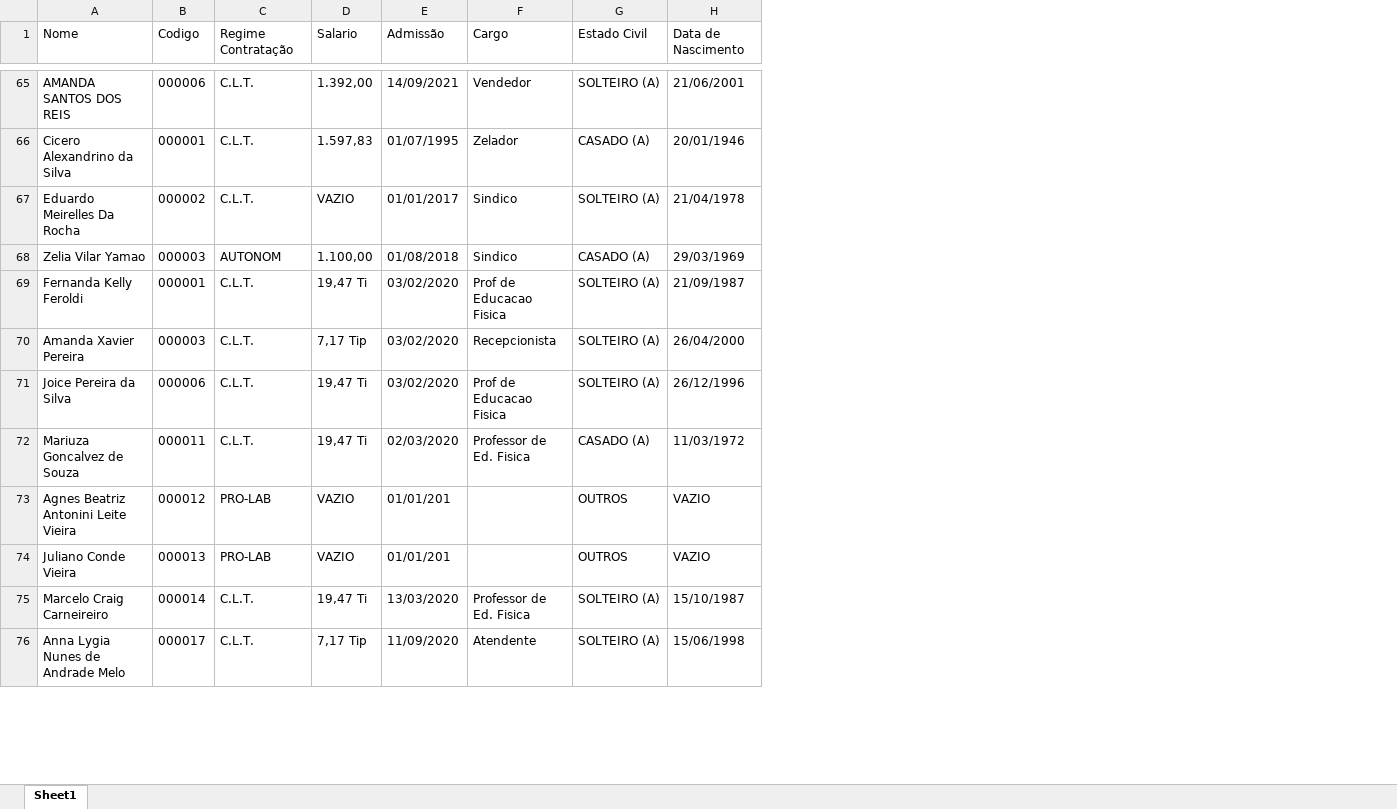
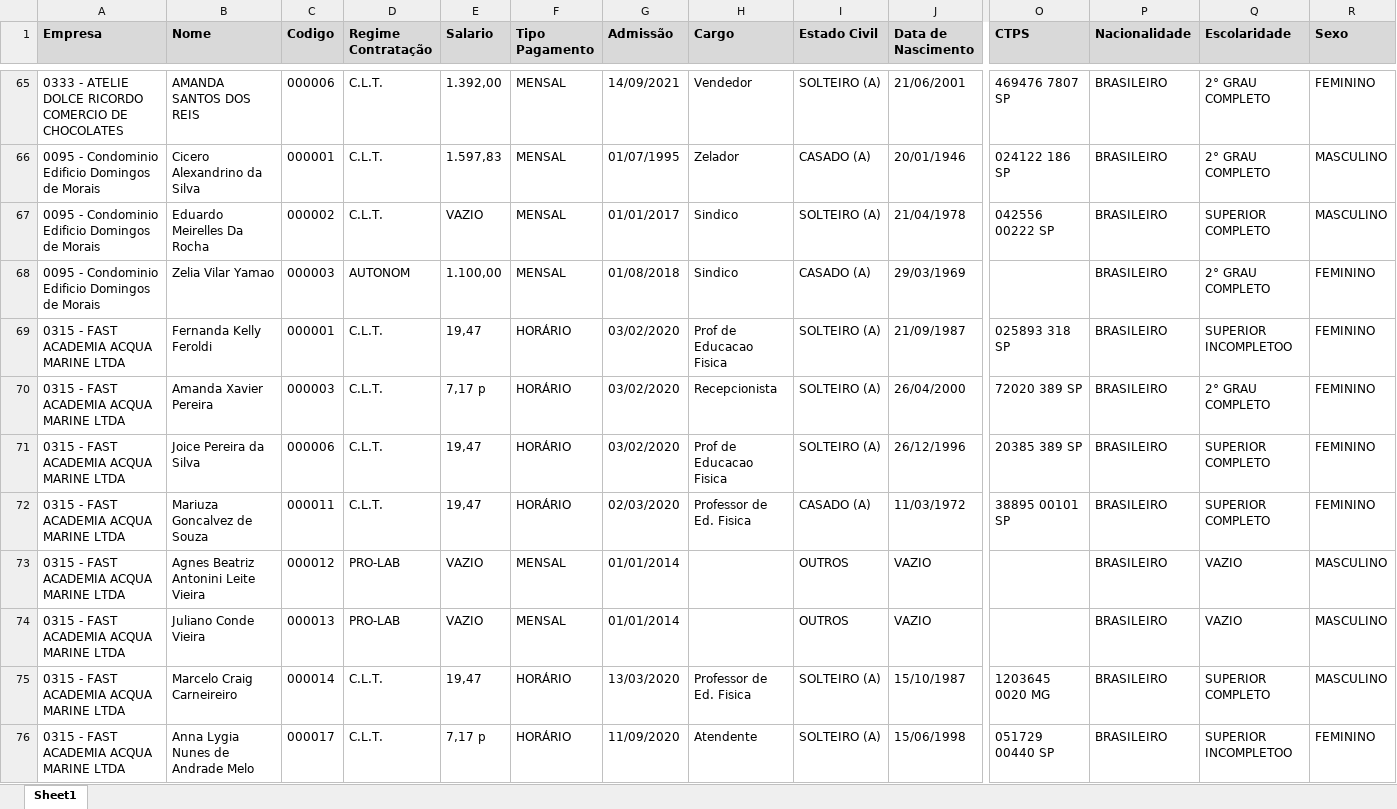
Before and after one commit to rfo-dev/Projeto_Automacao, an Excel workbook: CadFunc.xlsx, sheet Sheet1, drawn as a sheet; only a part is shown, gaps mark what is left out; values as stored, in another font and other column widths than the file's, no borders; addresses are those after the commit; the diff covers the shown part only; the diff names each change by its address in the sheet, - before the commit and + after, or states it on an @@ line.

```diff
--- a/CadFunc.xlsx (sheet Sheet1)
+++ b/CadFunc.xlsx (sheet Sheet1)
+column A (Empresa), rows 65-76: 0333 - ATELIE DOLCE RICORDO COMERCIO DE CHOCOLATES | 0095 - Condominio Edificio Domingos de Morais | 0095 - Condominio Edificio Domingos de Morais | 0095 - Condominio Edificio Domingos de Morais | 0315 - FAST ACADEMIA ACQUA MARINE LTDA | 0315 - FAST ACADEMIA ACQUA MARINE LTDA | 0315 - FAST ACADEMIA ACQUA MARINE LTDA | 0315 - FAST ACADEMIA ACQUA MARINE LTDA | 0315 - FAST ACADEMIA ACQUA MARINE LTDA | 0315 - FAST ACADEMIA ACQUA MARINE LTDA | 0315 - FAST ACADEMIA ACQUA MARINE LTDA | 0315 - FAST ACADEMIA ACQUA MARINE LTDA
+column F (Tipo Pagamento), rows 65-76: MENSAL | MENSAL | MENSAL | MENSAL | HORÁRIO | HORÁRIO | HORÁRIO | HORÁRIO | MENSAL | MENSAL | HORÁRIO | HORÁRIO
+column O (CTPS), rows 65-76: 469476 7807 SP | 024122 186 SP | 042556 00222 SP |  | 025893 318 SP | 72020 389 SP | 20385 389 SP | 38895 00101 SP |  |  | 1203645 0020 MG | 051729 00440 SP
+column P (Nacionalidade), rows 65-76: all BRASILEIRO
+column Q (Escolaridade), rows 65-76: 2° GRAU COMPLETO | 2° GRAU COMPLETO | SUPERIOR COMPLETO | 2° GRAU COMPLETO | SUPERIOR INCOMPLETOO | 2° GRAU COMPLETO | SUPERIOR COMPLETO | SUPERIOR COMPLETO | VAZIO | VAZIO | SUPERIOR COMPLETO | SUPERIOR INCOMPLETOO
+column R (Sexo), rows 65-76: FEMININO | MASCULINO | MASCULINO | FEMININO | FEMININO | FEMININO | FEMININO | FEMININO | MASCULINO | MASCULINO | MASCULINO | FEMININO
@@ B1:E1 fill: none → #D9D9D9, bold: off → on @@
@@ G1:J1 fill: none → #D9D9D9, bold: off → on @@
-E69 (Salario): 19,47 Ti
+E69 (Salario): 19,47
-E70 (Salario): 7,17 Tip
+E70 (Salario): 7,17 p
-E71:E72 (Salario): 19,47 Ti
+E71:E72 (Salario): 19,47
-G73:G74 (Admissão): 01/01/201
+G73:G74 (Admissão): 01/01/2014
-E75 (Salario): 19,47 Ti
+E75 (Salario): 19,47
-E76 (Salario): 7,17 Tip
+E76 (Salario): 7,17 p
```
Also changed, not shown: 101 edited cells and cell formats elsewhere in this sheet, 1 other file.
